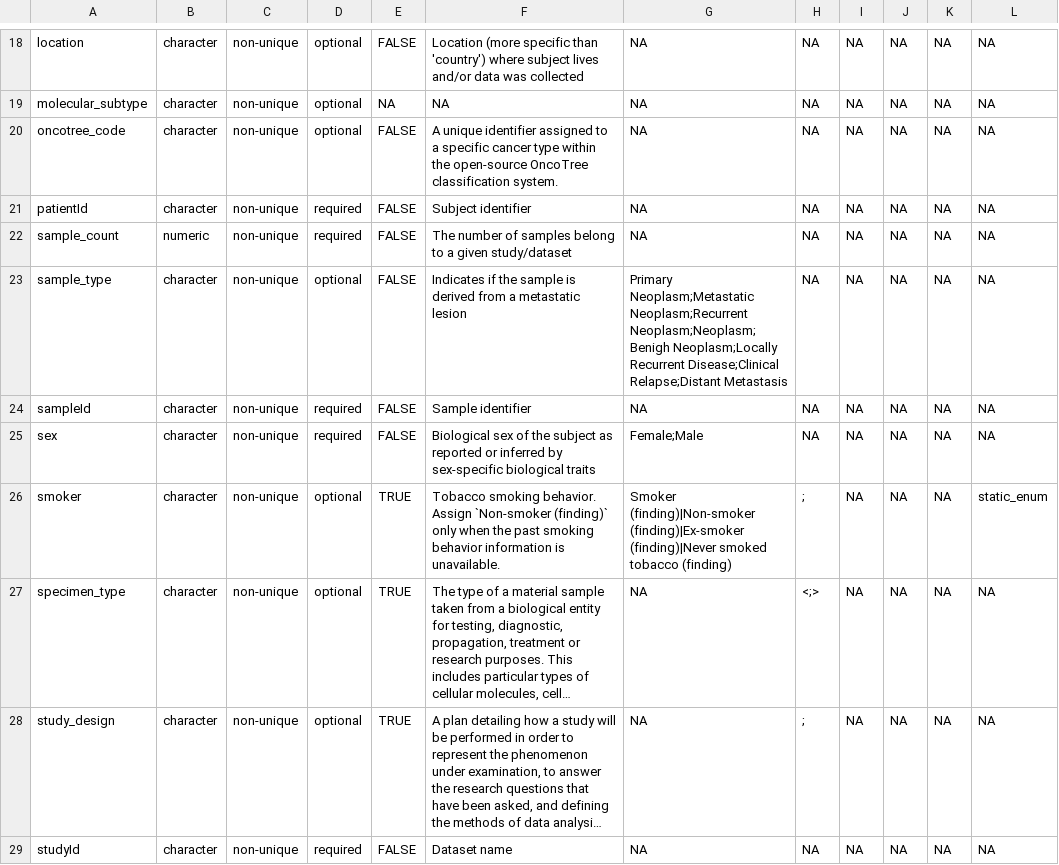
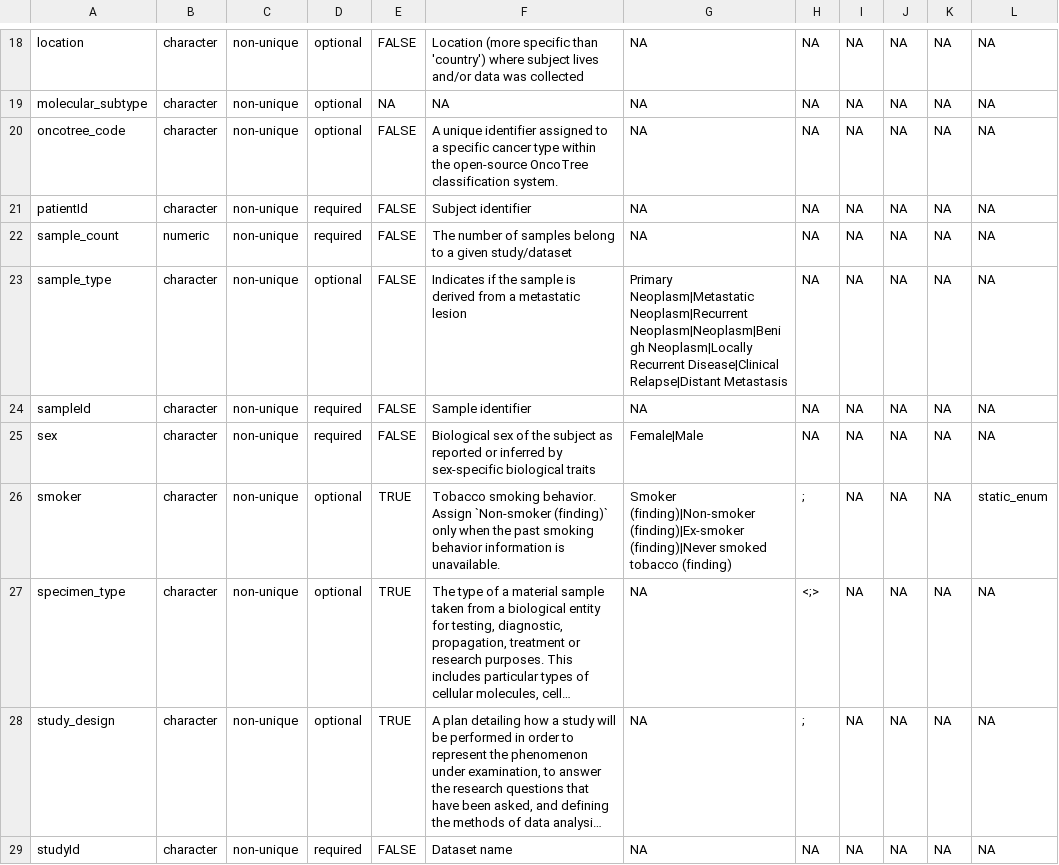
Before and after one commit to sehyunohlab/MetaHarmonizerApp, a CSV file: backend/data/schema/registry/omicsmlrepo_cbio/omicsmlprepo_cbio_schema.csv, drawn as a sheet; only a part is shown, gaps mark what is left out; long unchanged cells end in …; the diff covers the shown part only; the diff names each change by its address in the sheet, - before the commit and + after, or states it on an @@ line.

```diff
--- a/backend/data/schema/registry/omicsmlrepo_cbio/omicsmlprepo_cbio_schema.csv
+++ b/backend/data/schema/registry/omicsmlrepo_cbio/omicsmlprepo_cbio_schema.csv
-G23: Primary Neoplasm;Metastatic Neoplasm;Recurrent Neoplasm;Neoplasm;Benigh Neoplasm;Locally Recurrent Disease;Clinical Relapse;Distant Metastasis
+G23: Primary Neoplasm|Metastatic Neoplasm|Recurrent Neoplasm|Neoplasm|Benigh Neoplasm|Locally Recurrent Disease|Clinical Relapse|Distant Metastasis
-G25: Female;Male
+G25: Female|Male
```
Also changed, not shown: 3 edited cells elsewhere in this file, 34 other files.
